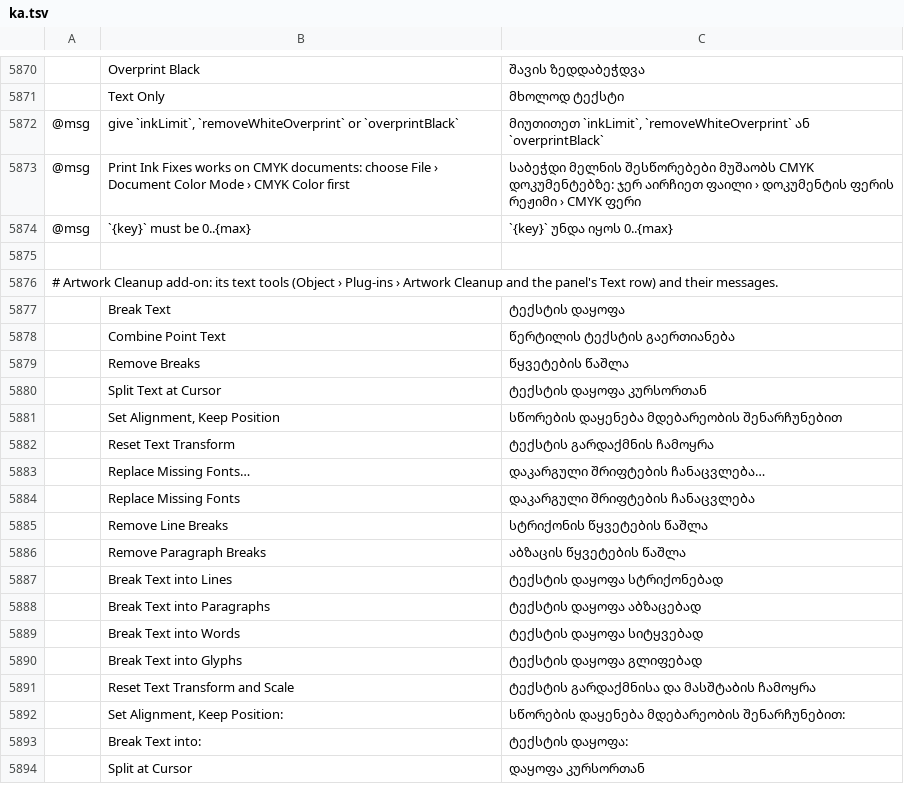
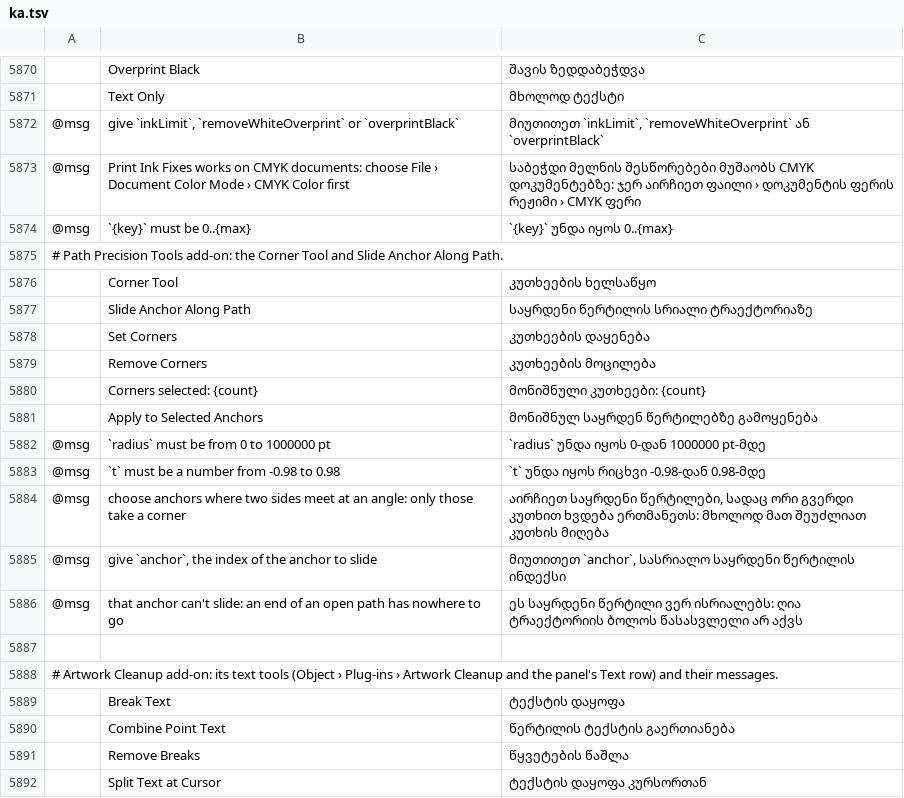
Before and after one commit to B-EtterDigital/C0vectorcraft, a TSV file: crates/ui-egui/src/i18n/ka.tsv, drawn as a sheet; only a part is shown, gaps mark what is left out; the shorter side is filled out with more unchanged rows; the diff names each change by its address in the sheet, - before the commit and + after, or states it on an @@ line.

Commit message:
Add-ons: Path Precision Tools — Corner Tool and Slide Anchor
Path Precision Tools gains two tools, kept out of the toolbars (All Tools
drawer and Object › Plug-ins › Path Precision Tools, no shortcuts):

- Corner Tool (cornerTool): editable corners on any path through the
  existing Live Corners. Hover shows an eligible anchor, a click cuts a
  corner with the tool's radius and kind, a drag sizes it (Shift: whole
  values), a corner's marker selects it and loads its values, resizes it
  and removes it at 0 or on a double-click; a corner never grows past
  what fits; an Alt-marquee cuts every eligible anchor inside.
- Corners section in the Anchor Inspector: radius, kind, selected count,
  Apply to Selected Anchors.
- Slide Anchor Along Path (slideAnchor): a drag runs an anchor along its
  curve, the neighbouring segments refitted by the keep-shape kernel;
  Shift snaps where the tangent is a multiple of 45° from the constrain
  angle.
- Commands addon.pathtools.cornerSet, cornerRemove and slideAnchor, one
  undo step each, params validated and covered by the command sweep.
- Cursor stand-ins, catalog rows in every language, docs and tests.

```diff
--- a/crates/ui-egui/src/i18n/ka.tsv
+++ b/crates/ui-egui/src/i18n/ka.tsv
+row 5875: # Path Precision Tools add-on: the Corner Tool and Slide Anchor Along Path.
+row 5876:  | Corner Tool | კუთხეების ხელსაწყო
+row 5877:  | Slide Anchor Along Path | საყრდენი წერტილის სრიალი ტრაექტორიაზე
+row 5878:  | Set Corners | კუთხეების დაყენება
+row 5879:  | Remove Corners | კუთხეების მოცილება
+row 5880:  | Corners selected: {count} | მონიშნული კუთხეები: {count}
+row 5881:  | Apply to Selected Anchors | მონიშნულ საყრდენ წერტილებზე გამოყენება
+row 5882: @msg | `radius` must be from 0 to 1000000 pt | `radius` უნდა იყოს 0-დან 1000000 pt-მდე
+row 5883: @msg | `t` must be a number from -0.98 to 0.98 | `t` უნდა იყოს რიცხვი -0.98-დან 0.98-მდე
+row 5884: @msg | choose anchors where two sides meet at an angle: only those take a corner | აირჩიეთ საყრდენი წერტილები, სადაც ორი გვერდი კუთხით ხვდება ერთმანეთს: მხოლოდ მათ შეუძლიათ კუთხის მიღება
+row 5885: @msg | give `anchor`, the index of the anchor to slide | მიუთითეთ `anchor`, სასრიალო საყრდენი წერტილის ინდექსი
+row 5886: @msg | that anchor can't slide: an end of an open path has nowhere to go | ეს საყრდენი წერტილი ვერ ისრიალებს: ღია ტრაექტორიის ბოლოს წასასვლელი არ აქვს
```
Also changed, not shown: crates/ui-egui/src/i18n/bg.tsv, crates/ui-egui/src/i18n/el.tsv, 52 other files.
